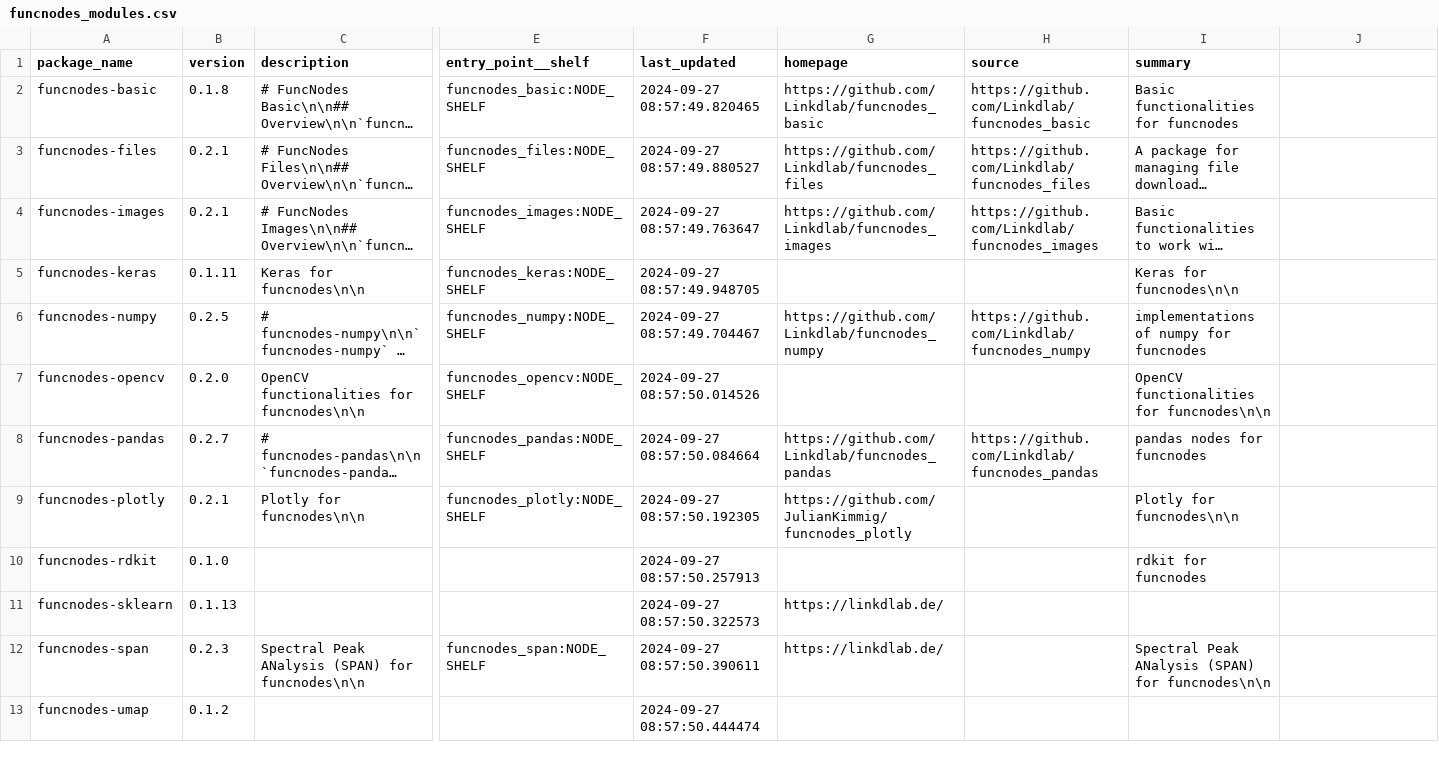
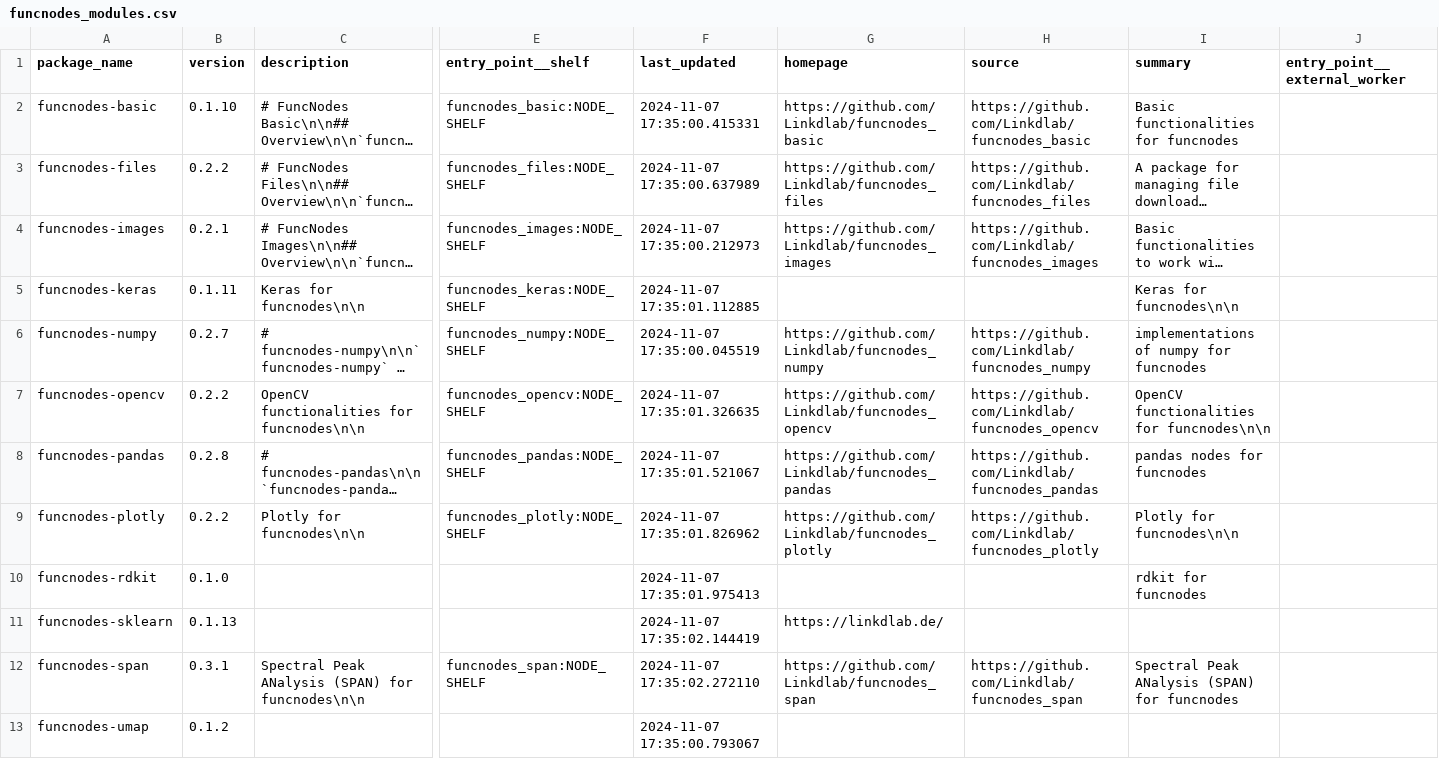
Before and after one commit to Linkdlab/funcnodes_repositories, a CSV file: funcnodes_modules.csv, drawn as a sheet; only a part is shown, gaps mark what is left out; long unchanged cells end in …; the diff covers the shown part only; the diff names each change by its address in the sheet, - before the commit and + after, or states it on an @@ line.

```diff
--- a/funcnodes_modules.csv
+++ b/funcnodes_modules.csv
-J1: (empty)
+J1: entry_point__external_worker
-B2 (version): 0.1.8
+B2 (version): 0.1.10
-F2 (last_updated): 2024-09-27 08:57:49.820465
+F2 (last_updated): 2024-11-07 17:35:00.415331
-B3 (version): 0.2.1
+B3 (version): 0.2.2
-F3 (last_updated): 2024-09-27 08:57:49.880527
+F3 (last_updated): 2024-11-07 17:35:00.637989
-F4 (last_updated): 2024-09-27 08:57:49.763647
+F4 (last_updated): 2024-11-07 17:35:00.212973
-F5 (last_updated): 2024-09-27 08:57:49.948705
+F5 (last_updated): 2024-11-07 17:35:01.112885
-B6 (version): 0.2.5
+B6 (version): 0.2.7
-F6 (last_updated): 2024-09-27 08:57:49.704467
+F6 (last_updated): 2024-11-07 17:35:00.045519
-B7 (version): 0.2.0
+B7 (version): 0.2.2
-F7 (last_updated): 2024-09-27 08:57:50.014526
+F7 (last_updated): 2024-11-07 17:35:01.326635
-G7 (homepage): (empty)
+G7 (homepage): https://github.com/Linkdlab/funcnodes_opencv
-H7 (source): (empty)
+H7 (source): https://github.com/Linkdlab/funcnodes_opencv
-B8 (version): 0.2.7
+B8 (version): 0.2.8
-F8 (last_updated): 2024-09-27 08:57:50.084664
+F8 (last_updated): 2024-11-07 17:35:01.521067
-B9 (version): 0.2.1
+B9 (version): 0.2.2
-F9 (last_updated): 2024-09-27 08:57:50.192305
+F9 (last_updated): 2024-11-07 17:35:01.826962
-G9 (homepage): https://github.com/JulianKimmig/funcnodes_plotly
+G9 (homepage): https://github.com/Linkdlab/funcnodes_plotly
-H9 (source): (empty)
+H9 (source): https://github.com/Linkdlab/funcnodes_plotly
-F10 (last_updated): 2024-09-27 08:57:50.257913
+F10 (last_updated): 2024-11-07 17:35:01.975413
-F11 (last_updated): 2024-09-27 08:57:50.322573
+F11 (last_updated): 2024-11-07 17:35:02.144419
-B12 (version): 0.2.3
+B12 (version): 0.3.1
-F12 (last_updated): 2024-09-27 08:57:50.390611
+F12 (last_updated): 2024-11-07 17:35:02.272110
-G12 (homepage): https://linkdlab.de/
+G12 (homepage): https://github.com/Linkdlab/funcnodes_span
-H12 (source): (empty)
+H12 (source): https://github.com/Linkdlab/funcnodes_span
-I12 (summary): Spectral Peak ANalysis (SPAN) for funcnodes\n\n
+I12 (summary): Spectral Peak ANalysis (SPAN) for funcnodes
-F13 (last_updated): 2024-09-27 08:57:50.444474
+F13 (last_updated): 2024-11-07 17:35:00.793067
```
Also changed, not shown: 3 added rows and 10 edited cells elsewhere in this file, 2 other files.
